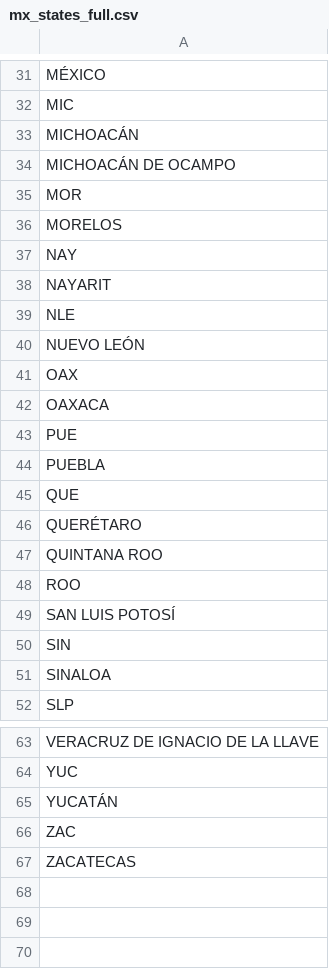
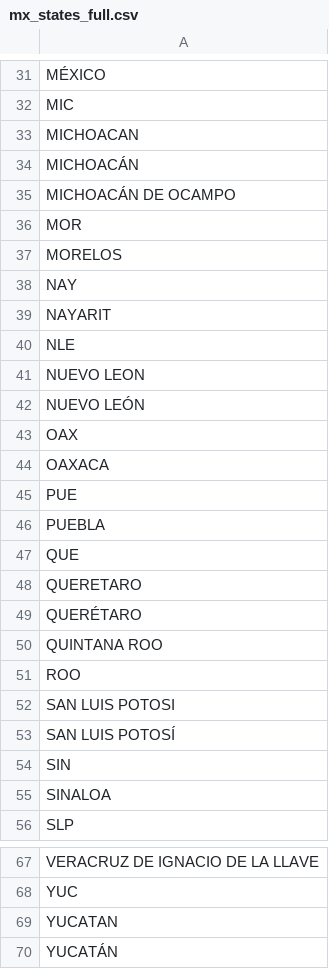
Before and after one commit to tsegall/fta, a CSV file: types/src/main/resources/reference/mx_states_full.csv, drawn as a sheet; only a part is shown, gaps mark what is left out; the shorter side is filled out with more unchanged rows.

```diff
--- a/types/src/main/resources/reference/mx_states_full.csv
+++ b/types/src/main/resources/reference/mx_states_full.csv
@@ -32,2 +32,3 @@ MÉXICO
 MIC
+MICHOACAN
 MICHOACÁN
@@ -39,2 +40,3 @@ NAYARIT
 NLE
+NUEVO LEON
 NUEVO LEÓN
@@ -45,2 +47,3 @@ PUEBLA
 QUE
+QUERETARO
 QUERÉTARO
@@ -48,2 +51,3 @@ QUINTANA ROO
 ROO
+SAN LUIS POTOSI
 SAN LUIS POTOSÍ
@@ -64,2 +68,3 @@ VERACRUZ DE IGNACIO DE LA LLAVE
 YUC
+YUCATAN
 YUCATÁN
```
Also changed, not shown: types/src/main/resources/reference/ja_prefectures_full.csv, 4 other files.
